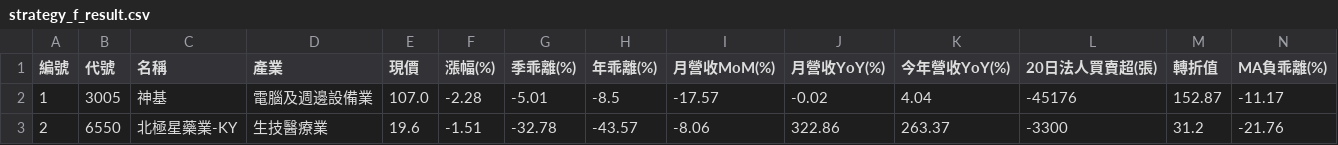
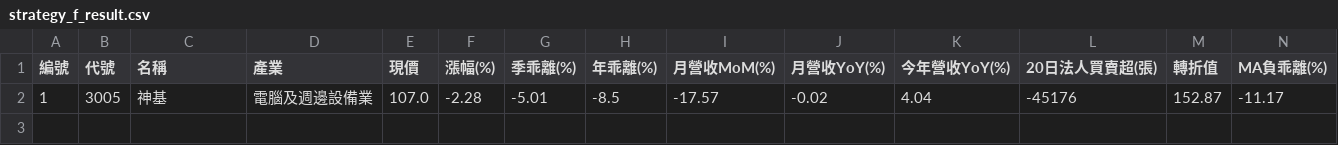
Before and after one commit to chiachan0108/quantum-scanner-web, a CSV file: strategy_f_result.csv, drawn as a sheet; only a part is shown; rows hold the shown columns only; the diff names each change by its address in the sheet, - before the commit and + after, or states it on an @@ line.

```diff
--- a/strategy_f_result.csv
+++ b/strategy_f_result.csv
-row 3: 2 | 6550 | 北極星藥業-KY | 生技醫療業 | 19.6 | -1.51 | -32.78 | -43.57 | -8.06 | 322.86 | 263.37 | -3300 | 31.2 | -21.76
```
Also changed, not shown: strategy_a_result.csv, strategy_b_result.csv, 3 other files.
